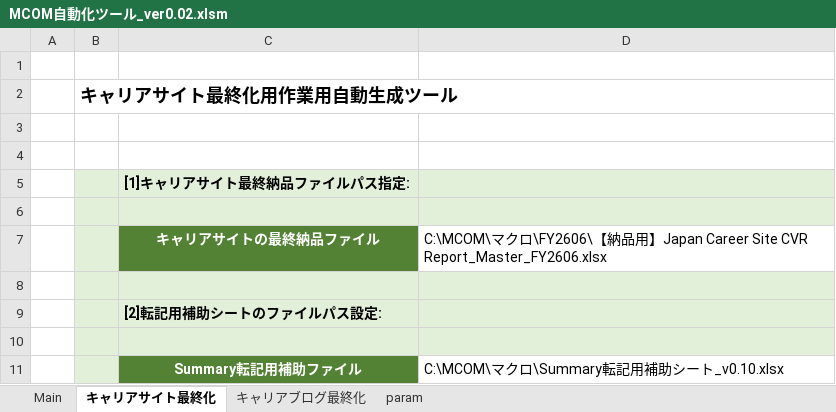
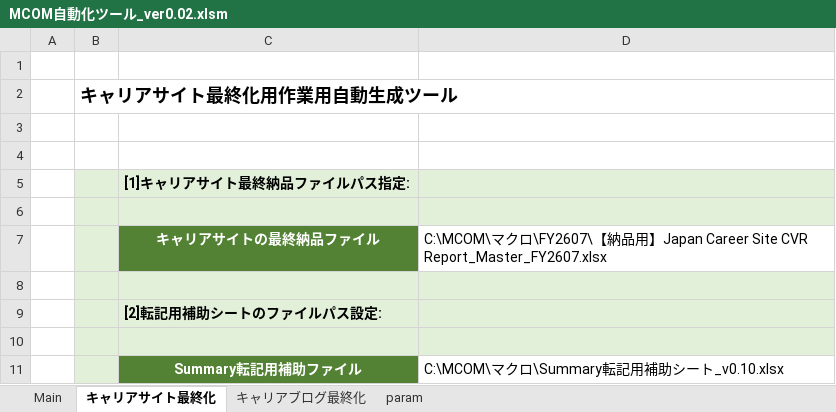
Before and after one commit to nogizakapython/test1, an Excel workbook: M0131/MCOM自動化ツール_ver0.02.xlsm, sheet キャリアサイト最終化, drawn as a sheet; values as stored, in another font and other column widths than the file's, no borders; charts and pictures not drawn; the diff names each change by its address in the sheet, - before the commit and + after, or states it on an @@ line.

```diff
--- a/M0131/MCOM自動化ツール_ver0.02.xlsm (sheet キャリアサイト最終化)
+++ b/M0131/MCOM自動化ツール_ver0.02.xlsm (sheet キャリアサイト最終化)
-D7: …クロ\FY2606\【納品用】Japan Career Site CVR Report_Master_FY2606.xlsx
+D7: …クロ\FY2607\【納品用】Japan Career Site CVR Report_Master_FY2607.xlsx
```
Also changed, not shown: sheet Main, sheet キャリアブログ最終化, charts or pictures.
